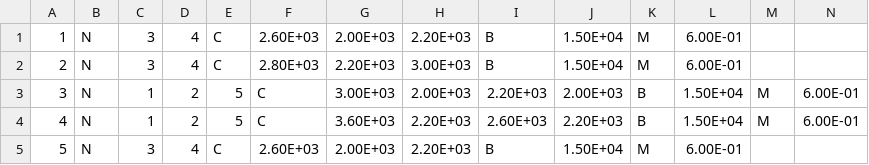
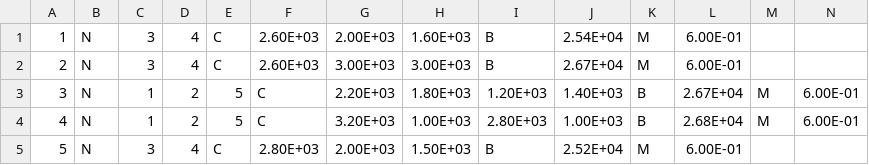
Before and after one commit to JinhaoWu/Msc-Project, a CSV file: network_sample.csv, drawn as a sheet.

```diff
--- a/network_sample.csv
+++ b/network_sample.csv
@@ -1,5 +1,5 @@
-1,N,3,4,C,2.60E+03,2.00E+03,2.20E+03,B,1.50E+04,M,6.00E-01,,
-2,N,3,4,C,2.80E+03,2.20E+03,3.00E+03,B,1.50E+04,M,6.00E-01,,
-3,N,1,2,5,C,3.00E+03,2.00E+03,2.20E+03,2.00E+03,B,1.50E+04,M,6.00E-01
-4,N,1,2,5,C,3.60E+03,2.20E+03,2.60E+03,2.20E+03,B,1.50E+04,M,6.00E-01
-5,N,3,4,C,2.60E+03,2.00E+03,2.20E+03,B,1.50E+04,M,6.00E-01,,
+1,N,3,4,C,2.60E+03,2.00E+03,1.60E+03,B,2.54E+04,M,6.00E-01,,
+2,N,3,4,C,2.60E+03,3.00E+03,3.00E+03,B,2.67E+04,M,6.00E-01,,
+3,N,1,2,5,C,2.20E+03,1.80E+03,1.20E+03,1.40E+03,B,2.67E+04,M,6.00E-01
+4,N,1,2,5,C,3.20E+03,1.00E+03,2.80E+03,1.00E+03,B,2.68E+04,M,6.00E-01
+5,N,3,4,C,2.80E+03,2.00E+03,1.50E+03,B,2.52E+04,M,6.00E-01,,
```
Also changed, not shown: 2 other files.
